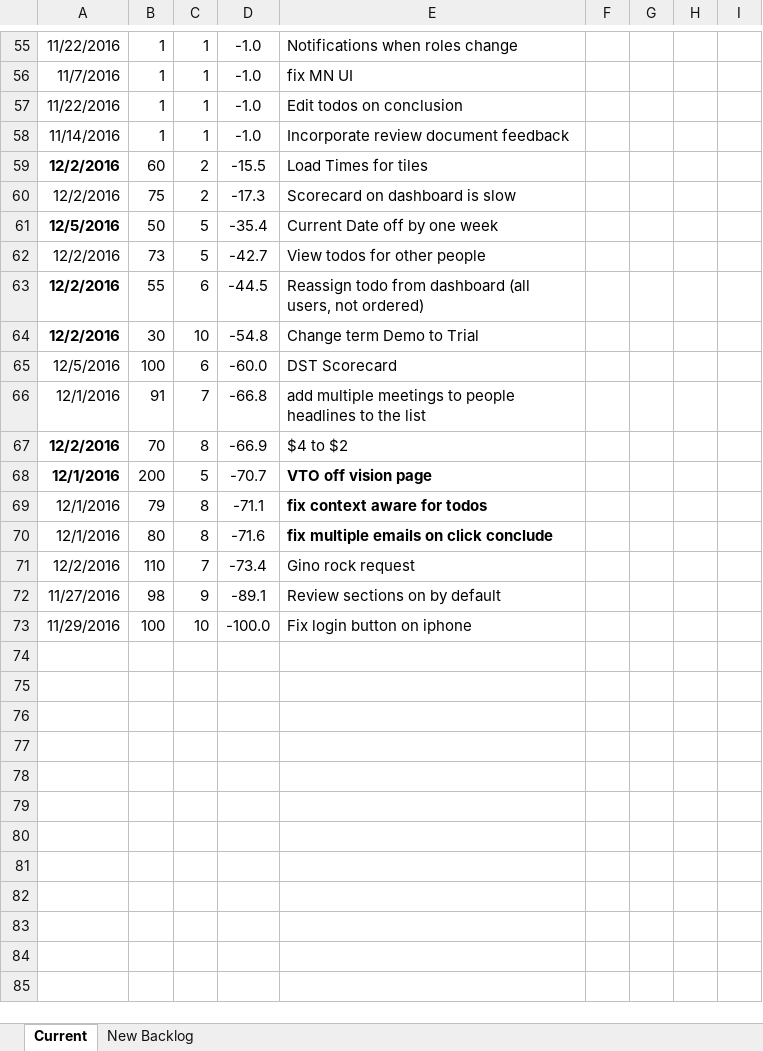
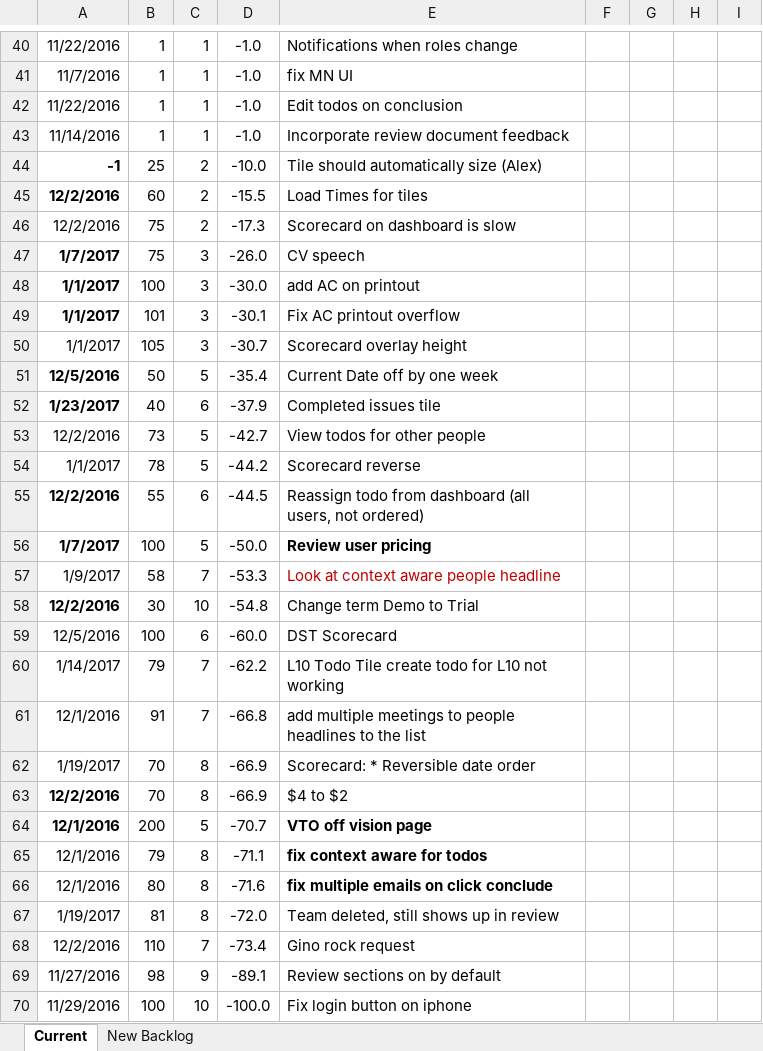
Before and after one commit to BackOfficeSolutionsInc/TrackAndTrace, an Excel workbook: 20161127 todos.xlsx, sheet Current, drawn as a sheet; only a part is shown, gaps mark what is left out; values as stored, in another font and other column widths than the file's, no borders; conditional formats not drawn; the diff covers the shown part only; the diff names each change by its address in the sheet, - before the commit and + after, or states it on an @@ line.

Commit message:
Added key to Quad Chart. Fixed review printout overflow

```diff
--- a/20161127 todos.xlsx (sheet Current)
+++ b/20161127 todos.xlsx (sheet Current)
+row 44: -1 | 25 | 2 | -10.0 | Tile should automatically size (Alex)
+row 47: 1/7/2017 | 75 | 3 | -26.0 | CV speech
+row 48: 1/1/2017 | 100 | 3 | -30.0 | add AC on printout
+row 49: 1/1/2017 | 101 | 3 | -30.1 | Fix AC printout overflow
+row 50: 1/1/2017 | 105 | 3 | -30.7 | Scorecard overlay height
+row 52: 1/23/2017 | 40 | 6 | -37.9 | Completed issues tile
+row 54: 1/1/2017 | 78 | 5 | -44.2 | Scorecard reverse
+row 56: 1/7/2017 | 100 | 5 | -50.0 | Review user pricing
+row 57: 1/9/2017 | 58 | 7 | -53.3 | Look at context aware people headline
+row 60: 1/14/2017 | 79 | 7 | -62.2 | L10 Todo Tile create todo for L10 not working
+row 62: 1/19/2017 | 70 | 8 | -66.9 | Scorecard: * Reversible date order
+row 67: 1/19/2017 | 81 | 8 | -72.0 | Team deleted, still shows up in review
```
Also changed, not shown: 4 added rows, 19 removed rows and 4 edited cells elsewhere in this sheet, sheet New Backlog, formulas that keep their value, 7 other files.
